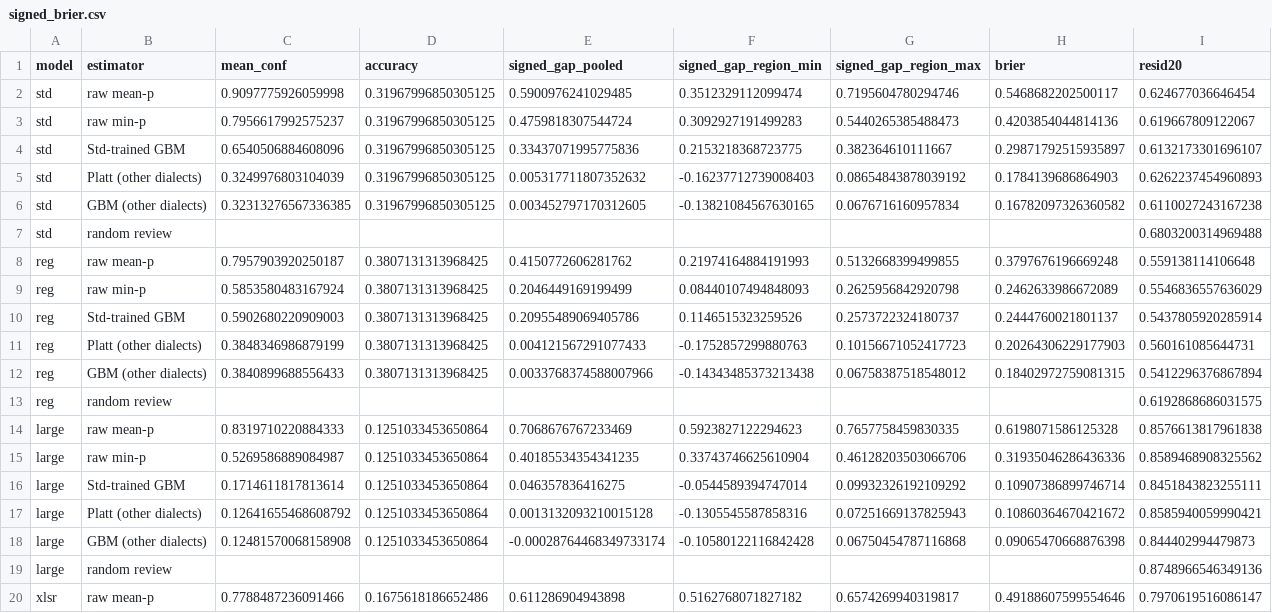
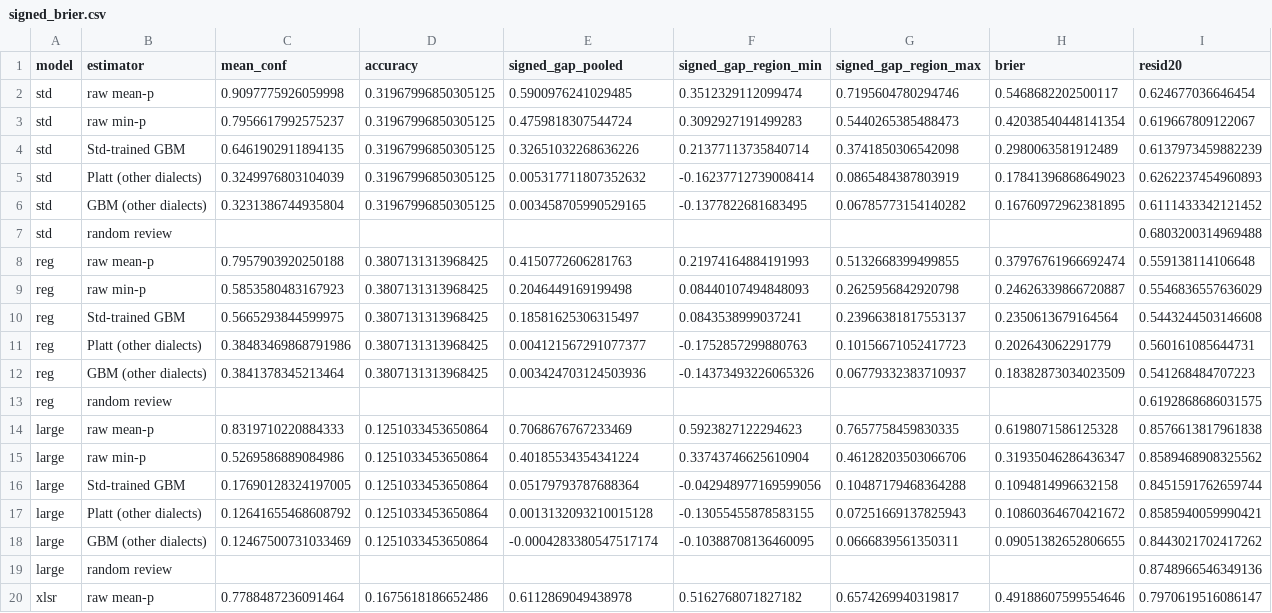
Before and after one commit to ihpolash/Calibrating-Word-Level-Confidence-Bangla-ASR, a CSV file: paper/data/signed_brier.csv, drawn as a sheet; only a part is shown; the diff covers the shown part only.

```diff
--- a/paper/data/signed_brier.csv
+++ b/paper/data/signed_brier.csv
@@ -2,19 +2,19 @@ model,estimator,mean_conf,accuracy,signed_gap_pooled,signed_gap_region_min,signe
 std,raw mean-p,0.9097775926059998,0.31967996850305125,0.5900976241029485,0.3512329112099474,0.7195604780294746,0.5468682202500117,0.624677036646454
-std,raw min-p,0.7956617992575237,0.31967996850305125,0.4759818307544724,0.3092927191499283,0.5440265385488473,0.4203854044814136,0.619667809122067
-std,Std-trained GBM,0.6540506884608096,0.31967996850305125,0.33437071995775836,0.2153218368723775,0.382364610111667,0.29871792515935897,0.6132173301696107
-std,Platt (other dialects),0.3249976803104039,0.31967996850305125,0.005317711807352632,-0.16237712739008403,0.08654843878039192,0.1784139686864903,0.6262237454960893
-std,GBM (other dialects),0.32313276567336385,0.31967996850305125,0.003452797170312605,-0.13821084567630165,0.0676716160957834,0.16782097326360582,0.6110027243167238
+std,raw min-p,0.7956617992575237,0.31967996850305125,0.4759818307544724,0.3092927191499283,0.5440265385488473,0.42038540448141354,0.619667809122067
+std,Std-trained GBM,0.6461902911894135,0.31967996850305125,0.32651032268636226,0.21377113735840714,0.3741850306542098,0.2980063581912489,0.6137973459882239
+std,Platt (other dialects),0.3249976803104039,0.31967996850305125,0.005317711807352632,-0.16237712739008414,0.0865484387803919,0.17841396868649023,0.6262237454960893
+std,GBM (other dialects),0.3231386744935804,0.31967996850305125,0.003458705990529165,-0.1377822681683495,0.06785773154140282,0.16760972962381895,0.6111433342121452
 std,random review,,,,,,,0.6803200314969488
-reg,raw mean-p,0.7957903920250187,0.3807131313968425,0.4150772606281762,0.21974164884191993,0.5132668399499855,0.3797676196669248,0.559138114106648
-reg,raw min-p,0.5853580483167924,0.3807131313968425,0.2046449169199499,0.08440107494848093,0.2625956842920798,0.2462633986672089,0.5546836557636029
-reg,Std-trained GBM,0.5902680220909003,0.3807131313968425,0.20955489069405786,0.1146515323259526,0.2573722324180737,0.2444760021801137,0.5437805920285914
-reg,Platt (other dialects),0.3848346986879199,0.3807131313968425,0.004121567291077433,-0.1752857299880763,0.10156671052417723,0.20264306229177903,0.560161085644731
-reg,GBM (other dialects),0.3840899688556433,0.3807131313968425,0.0033768374588007966,-0.14343485373213438,0.06758387518548012,0.18402972759081315,0.5412296376867894
+reg,raw mean-p,0.7957903920250188,0.3807131313968425,0.4150772606281763,0.21974164884191993,0.5132668399499855,0.37976761966692474,0.559138114106648
+reg,raw min-p,0.5853580483167923,0.3807131313968425,0.2046449169199498,0.08440107494848093,0.2625956842920798,0.24626339866720887,0.5546836557636029
+reg,Std-trained GBM,0.5665293844599975,0.3807131313968425,0.18581625306315497,0.0843538999037241,0.23966381817553137,0.2350613679164564,0.5443244503146608
+reg,Platt (other dialects),0.38483469868791986,0.3807131313968425,0.004121567291077377,-0.1752857299880763,0.10156671052417723,0.202643062291779,0.560161085644731
+reg,GBM (other dialects),0.3841378345213464,0.3807131313968425,0.003424703124503936,-0.14373493226065326,0.06779332383710937,0.18382873034023509,0.541268484707223
 reg,random review,,,,,,,0.6192868686031575
 large,raw mean-p,0.8319710220884333,0.1251033453650864,0.7068676767233469,0.5923827122294623,0.7657758459830335,0.6198071586125328,0.8576613817961838
-large,raw min-p,0.5269586889084987,0.1251033453650864,0.40185534354341235,0.33743746625610904,0.46128203503066706,0.31935046286436336,0.8589468908325562
-large,Std-trained GBM,0.1714611817813614,0.1251033453650864,0.046357836416275,-0.0544589394747014,0.09932326192109292,0.10907386899746714,0.8451843823255111
-large,Platt (other dialects),0.12641655468608792,0.1251033453650864,0.0013132093210015128,-0.1305545587858316,0.07251669137825943,0.10860364670421672,0.8585940059990421
-large,GBM (other dialects),0.12481570068158908,0.1251033453650864,-0.00028764468349733174,-0.10580122116842428,0.06750454787116868,0.09065470668876398,0.844402994479873
+large,raw min-p,0.5269586889084986,0.1251033453650864,0.40185534354341224,0.33743746625610904,0.46128203503066706,0.31935046286436347,0.8589468908325562
+large,Std-trained GBM,0.17690128324197005,0.1251033453650864,0.05179793787688364,-0.042948977169599056,0.10487179468364288,0.1094814996632158,0.8451591762659744
+large,Platt (other dialects),0.12641655468608792,0.1251033453650864,0.0013132093210015128,-0.13055455878583155,0.07251669137825943,0.10860364670421672,0.8585940059990421
+large,GBM (other dialects),0.12467500731033469,0.1251033453650864,-0.0004283380547517174,-0.10388708136460095,0.0666839561350311,0.09051382652806655,0.8443021702417262
 large,random review,,,,,,,0.8748966546349136
-xlsr,raw mean-p,0.7788487236091466,0.1675618186652486,0.611286904943898,0.5162768071827182,0.6574269940319817,0.49188607599554646,0.7970619516086147
+xlsr,raw mean-p,0.7788487236091464,0.1675618186652486,0.6112869049438978,0.5162768071827182,0.6574269940319817,0.49188607599554646,0.7970619516086147
```
Also changed, not shown: 2 added rows, 2 removed rows and 2 edited cells elsewhere in this file, paper/data/fewshot.csv, paper/data/hidden_baseline.csv, 18 other files.
